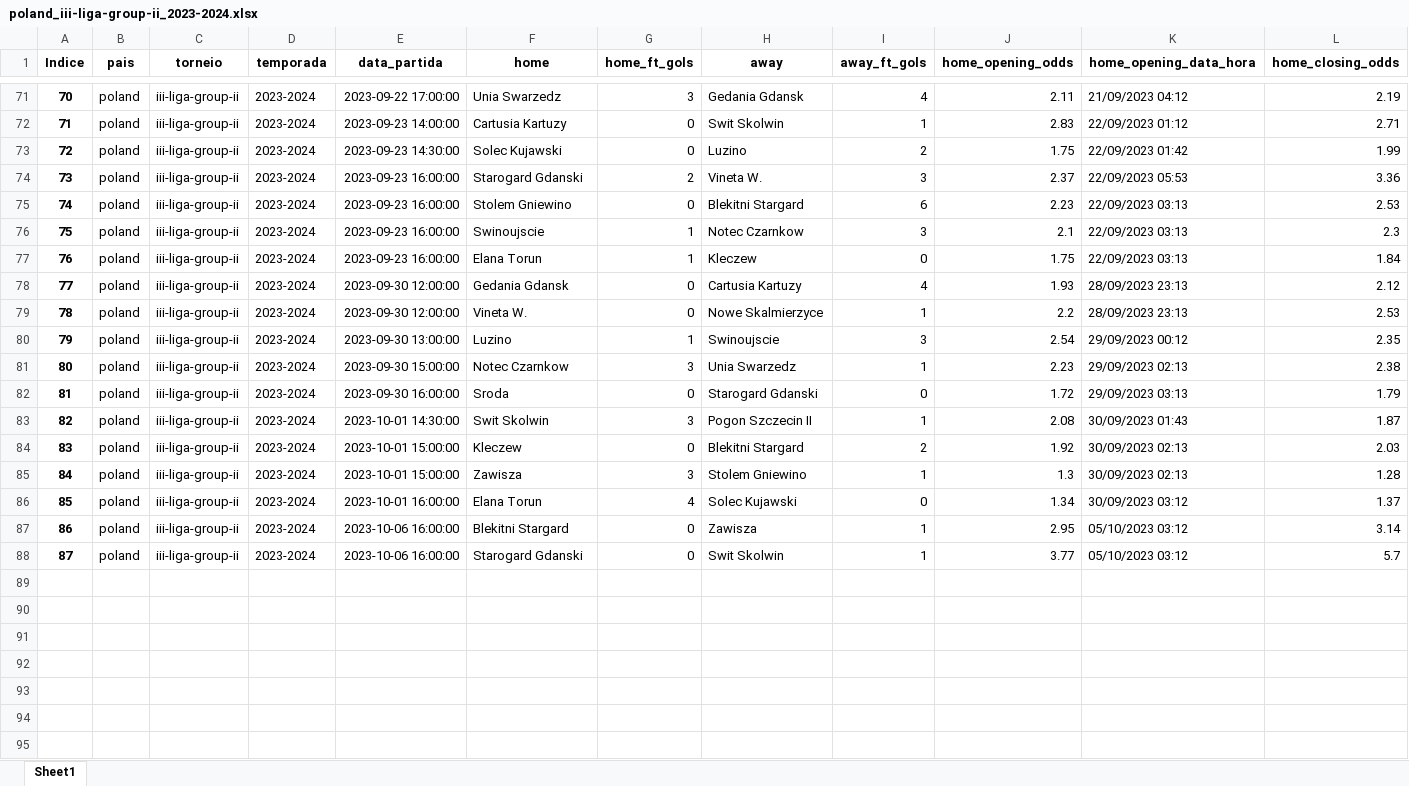
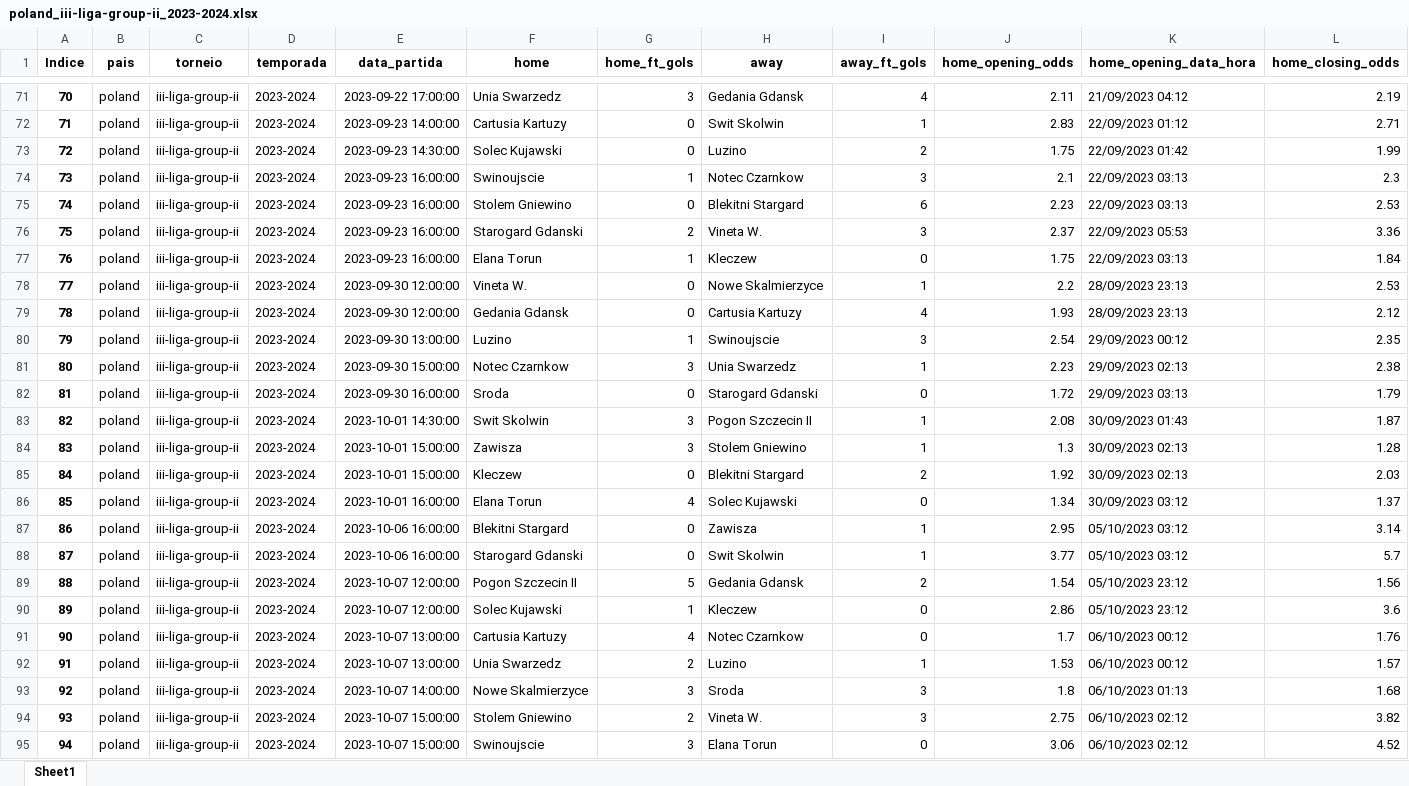
Before and after one commit to tarciziojrdf/poco, an Excel workbook: 2023/poland_iii-liga-group-ii_2023-2024.xlsx, sheet Sheet1, drawn as a sheet; only a part is shown, gaps mark what is left out; values as stored, in another font and other column widths than the file's, no borders; rows hold the shown columns only; the diff covers the shown part only; the diff names each change by its address in the sheet, - before the commit and + after, or states it on an @@ line.

```diff
--- a/2023/poland_iii-liga-group-ii_2023-2024.xlsx (sheet Sheet1)
+++ b/2023/poland_iii-liga-group-ii_2023-2024.xlsx (sheet Sheet1)
@@ column A (Indice) renumbered between rows 14 and 85 @@
@@ row 76 moved to row 74: 73 @@
@@ row 79 moved to row 78: 77 @@
@@ row 85 moved to row 84: 83 @@
+row 89: 88 | poland | iii-liga-group-ii | 2023-2024 | 2023-10-07 12:00:00 | Pogon Szczecin II | 5 | Gedania Gdansk | 2 | 1.54 | 05/10/2023 23:12 | 1.56
+row 90: 89 | poland | iii-liga-group-ii | 2023-2024 | 2023-10-07 12:00:00 | Solec Kujawski | 1 | Kleczew | 0 | 2.86 | 05/10/2023 23:12 | 3.6
+row 91: 90 | poland | iii-liga-group-ii | 2023-2024 | 2023-10-07 13:00:00 | Cartusia Kartuzy | 4 | Notec Czarnkow | 0 | 1.7 | 06/10/2023 00:12 | 1.76
+row 92: 91 | poland | iii-liga-group-ii | 2023-2024 | 2023-10-07 13:00:00 | Unia Swarzedz | 2 | Luzino | 1 | 1.53 | 06/10/2023 00:12 | 1.57
+row 93: 92 | poland | iii-liga-group-ii | 2023-2024 | 2023-10-07 14:00:00 | Nowe Skalmierzyce | 3 | Sroda | 3 | 1.8 | 06/10/2023 01:13 | 1.68
+row 94: 93 | poland | iii-liga-group-ii | 2023-2024 | 2023-10-07 15:00:00 | Stolem Gniewino | 2 | Vineta W. | 3 | 2.75 | 06/10/2023 02:12 | 3.82
+row 95: 94 | poland | iii-liga-group-ii | 2023-2024 | 2023-10-07 15:00:00 | Swinoujscie | 3 | Elana Torun | 0 | 3.06 | 06/10/2023 02:12 | 4.52
```
Also changed, not shown: 3 moved rows elsewhere in this sheet, 2023/netherlands_tweede-divisie_2023-2024.xlsx, 2023/poland_iii-liga-group-i_2023-2024.xlsx, 47 other files.
